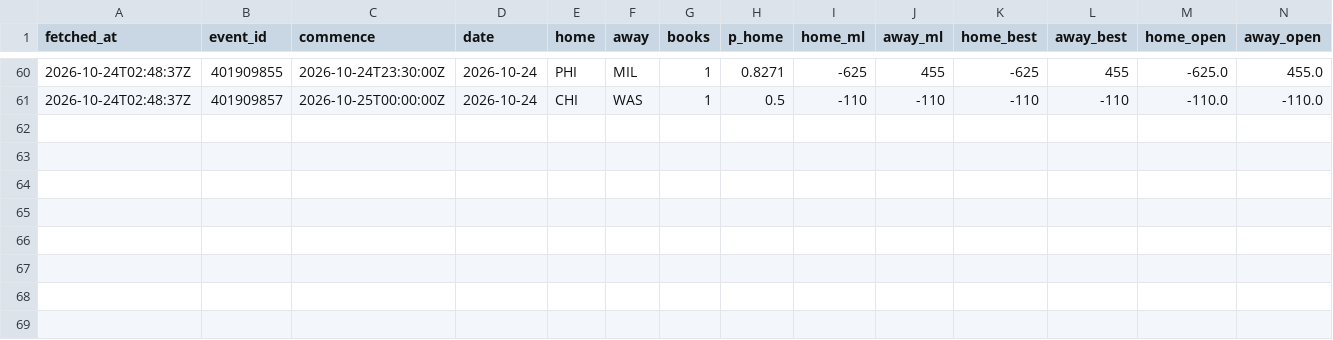
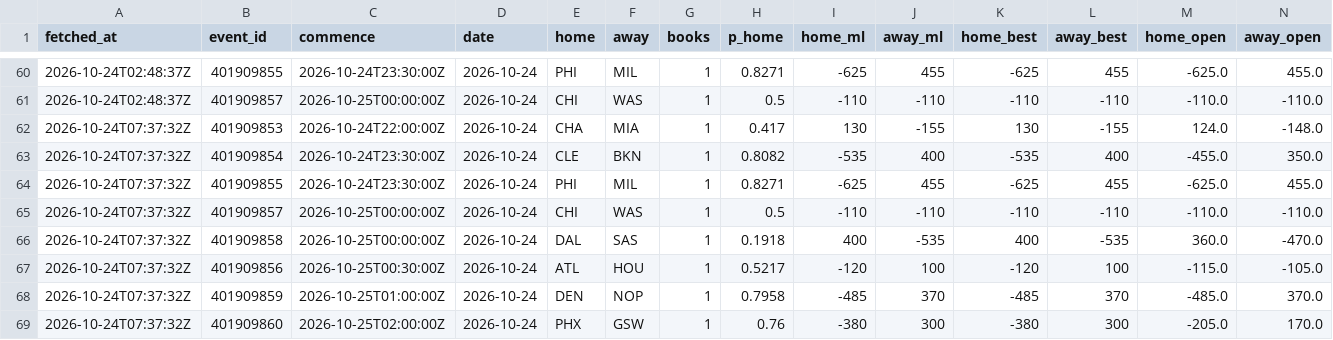
Before and after one commit to eseto9/NBA-Model, a CSV file: log/odds.csv, drawn as a sheet; only a part is shown, gaps mark what is left out; rows hold the shown columns only; the diff names each change by its address in the sheet, - before the commit and + after, or states it on an @@ line.

```diff
--- a/log/odds.csv
+++ b/log/odds.csv
+row 62: 2026-10-24T07:37:32Z | 401909853 | 2026-10-24T22:00:00Z | 2026-10-24 | CHA | MIA | 1 | 0.417 | 130 | -155 | 130 | -155 | 124.0 | -148.0
+row 63: 2026-10-24T07:37:32Z | 401909854 | 2026-10-24T23:30:00Z | 2026-10-24 | CLE | BKN | 1 | 0.8082 | -535 | 400 | -535 | 400 | -455.0 | 350.0
+row 64: 2026-10-24T07:37:32Z | 401909855 | 2026-10-24T23:30:00Z | 2026-10-24 | PHI | MIL | 1 | 0.8271 | -625 | 455 | -625 | 455 | -625.0 | 455.0
+row 65: 2026-10-24T07:37:32Z | 401909857 | 2026-10-25T00:00:00Z | 2026-10-24 | CHI | WAS | 1 | 0.5 | -110 | -110 | -110 | -110 | -110.0 | -110.0
+row 66: 2026-10-24T07:37:32Z | 401909858 | 2026-10-25T00:00:00Z | 2026-10-24 | DAL | SAS | 1 | 0.1918 | 400 | -535 | 400 | -535 | 360.0 | -470.0
+row 67: 2026-10-24T07:37:32Z | 401909856 | 2026-10-25T00:30:00Z | 2026-10-24 | ATL | HOU | 1 | 0.5217 | -120 | 100 | -120 | 100 | -115.0 | -105.0
+row 68: 2026-10-24T07:37:32Z | 401909859 | 2026-10-25T01:00:00Z | 2026-10-24 | DEN | NOP | 1 | 0.7958 | -485 | 370 | -485 | 370 | -485.0 | 370.0
+row 69: 2026-10-24T07:37:32Z | 401909860 | 2026-10-25T02:00:00Z | 2026-10-24 | PHX | GSW | 1 | 0.76 | -380 | 300 | -380 | 300 | -205.0 | 170.0
```
Also changed, not shown: 2 other files.
